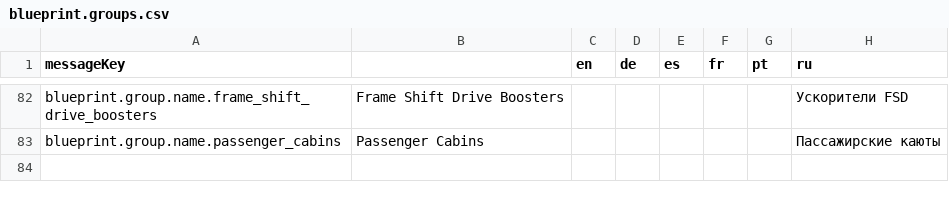
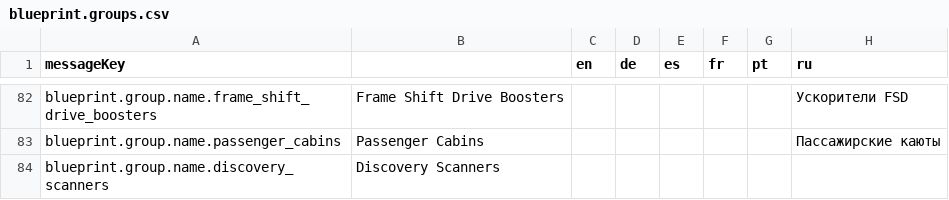
Before and after one commit to jixxed/ed-odyssey-materials-helper, a CSV file: application/src/main/resources/locale/ships/blueprint.groups.csv, drawn as a sheet; only a part is shown, gaps mark what is left out; the diff names each change by its address in the sheet, - before the commit and + after, or states it on an @@ line.

```diff
--- a/application/src/main/resources/locale/ships/blueprint.groups.csv
+++ b/application/src/main/resources/locale/ships/blueprint.groups.csv
+row 84: blueprint.group.name.discovery_scanners | Discovery Scanners
```
Also changed, not shown: application/src/main/resources/locale/blueprint/horizons/names.csv, 20 other files.
